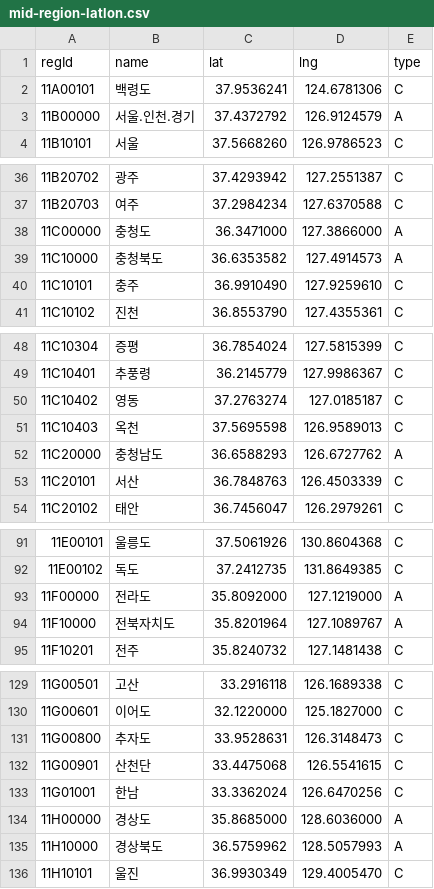
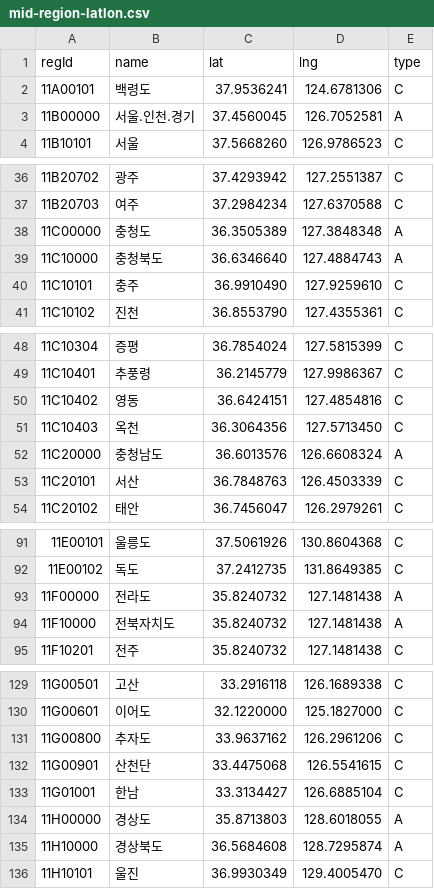
Before and after one commit to devchoi-lab/aircheck-server, a CSV file: util/kma-region/src/main/resources/mid-region-latlon.csv, drawn as a sheet; only a part is shown, gaps mark what is left out; the diff covers the shown part only.

```diff
--- a/util/kma-region/src/main/resources/mid-region-latlon.csv
+++ b/util/kma-region/src/main/resources/mid-region-latlon.csv
@@ -2,3 +2,3 @@ regId,name,lat,lng,type
 11A00101,백령도,37.9536241,124.6781306,C
-11B00000,서울.인천.경기,37.4372792,126.9124579,A
+11B00000,서울.인천.경기,37.4560045,126.7052581,A
 11B10101,서울,37.5668260,126.9786523,C
@@ -37,4 +37,4 @@ regId,name,lat,lng,type
 11B20703,여주,37.2984234,127.6370588,C
-11C00000,충청도,36.3471000,127.3866000,A
-11C10000,충청북도,36.6353582,127.4914573,A
+11C00000,충청도,36.3505389,127.3848348,A
+11C10000,충청북도,36.6346640,127.4884743,A
 11C10101,충주,36.9910490,127.9259610,C
@@ -49,5 +49,5 @@ regId,name,lat,lng,type
 11C10401,추풍령,36.2145779,127.9986367,C
-11C10402,영동,37.2763274,127.0185187,C
-11C10403,옥천,37.5695598,126.9589013,C
-11C20000,충청남도,36.6588293,126.6727762,A
+11C10402,영동,36.6424151,127.4854816,C
+11C10403,옥천,36.3064356,127.5713450,C
+11C20000,충청남도,36.6013576,126.6608324,A
 11C20101,서산,36.7848763,126.4503339,C
@@ -92,4 +92,4 @@ regId,name,lat,lng,type
 11E00102,독도,37.2412735,131.8649385,C
-11F00000,전라도,35.8092000,127.1219000,A
-11F10000,전북자치도,35.8201964,127.1089767,A
+11F00000,전라도,35.8240732,127.1481438,A
+11F10000,전북자치도,35.8240732,127.1481438,A
 11F10201,전주,35.8240732,127.1481438,C
@@ -130,7 +130,7 @@ regId,name,lat,lng,type
 11G00601,이어도,32.1220000,125.1827000,C
-11G00800,추자도,33.9528631,126.3148473,C
+11G00800,추자도,33.9637162,126.2961206,C
 11G00901,산천단,33.4475068,126.5541615,C
-11G01001,한남,33.3362024,126.6470256,C
-11H00000,경상도,35.8685000,128.6036000,A
-11H10000,경상북도,36.5759962,128.5057993,A
+11G01001,한남,33.3134427,126.6885104,C
+11H00000,경상도,35.8713803,128.6018055,A
+11H10000,경상북도,36.5684608,128.7295874,A
 11H10101,울진,36.9930349,129.4005470,C
```
Also changed, not shown: 12 edited cells elsewhere in this file, util/kma-region/scripts/mid-region-codes.csv, 1 other file.
